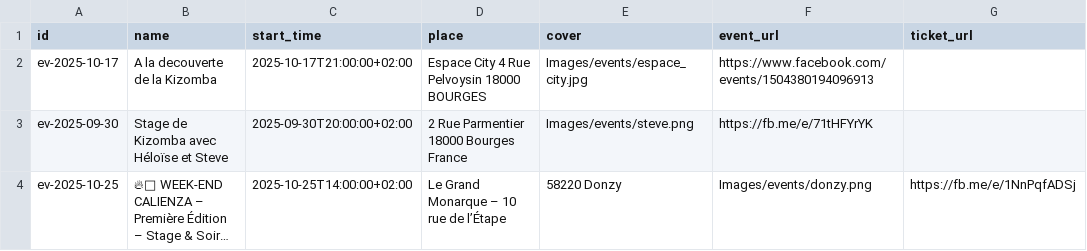
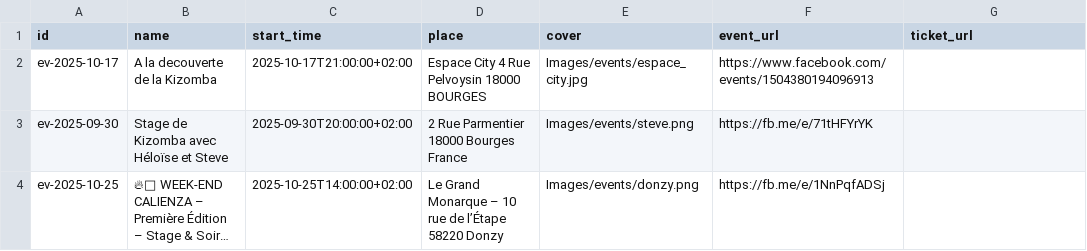
Before and after one commit to Kivo0/Kizbourges, a CSV file: kizbourges_events_template1.csv, drawn as a sheet; long unchanged cells end in …; the diff names each change by its address in the sheet, - before the commit and + after, or states it on an @@ line.

Commit message:
Update kizbourges_events_template1.csv

```diff
--- a/kizbourges_events_template1.csv
+++ b/kizbourges_events_template1.csv
-D4 (place): Le Grand Monarque – 10 rue de l’Étape
+D4 (place): Le Grand Monarque – 10 rue de l’Étape 58220 Donzy
-E4 (cover): 58220 Donzy
+E4 (cover): Images/events/donzy.png
-F4 (event_url): Images/events/donzy.png
+F4 (event_url): https://fb.me/e/1NnPqfADSj
-G4 (ticket_url): https://fb.me/e/1NnPqfADSj
+G4 (ticket_url): (empty)
```
